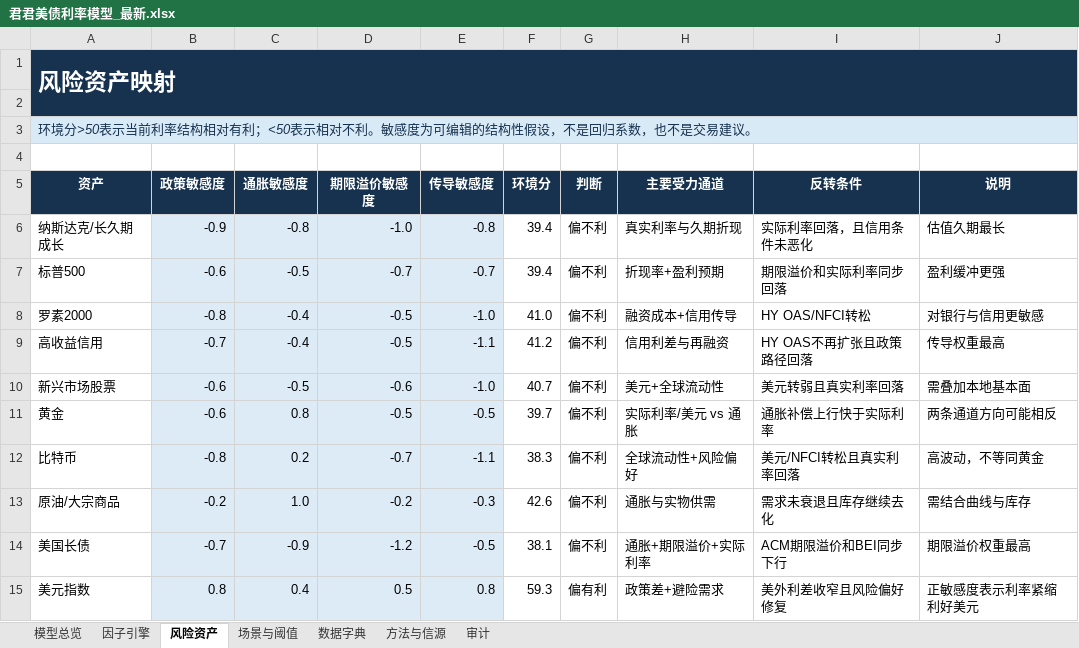
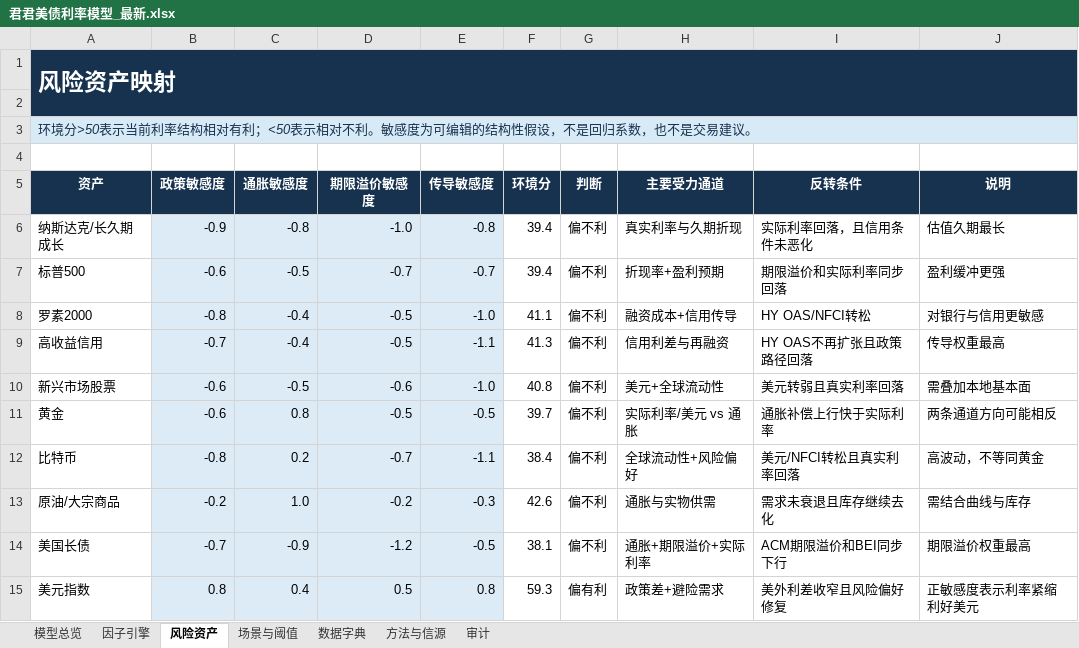
Before and after one commit to marvinbai303-ops/workspace, an Excel workbook: 产业趋势研究&选股/君君美债利率模型_自动刷新/output/君君美债利率模型_最新.xlsx, sheet 风险资产, drawn as a sheet; values as stored, in another font and other column widths than the file's, no borders; the diff names each change by its address in the sheet, - before the commit and + after, or states it on an @@ line.

```diff
--- a/产业趋势研究&选股/君君美债利率模型_自动刷新/output/君君美债利率模型_最新.xlsx (sheet 风险资产)
+++ b/产业趋势研究&选股/君君美债利率模型_自动刷新/output/君君美债利率模型_最新.xlsx (sheet 风险资产)
-F8 (环境分): 41.0
+F8 (环境分): 41.1
-F9 (环境分): 41.2
+F9 (环境分): 41.3
-F10 (环境分): 40.7
+F10 (环境分): 40.8
-F12 (环境分): 38.3
+F12 (环境分): 38.4
```
Also changed, not shown: sheet 因子引擎, sheet 模型总览, sheet 场景与阈值, sheet 审计, charts or pictures, 31 other files.
